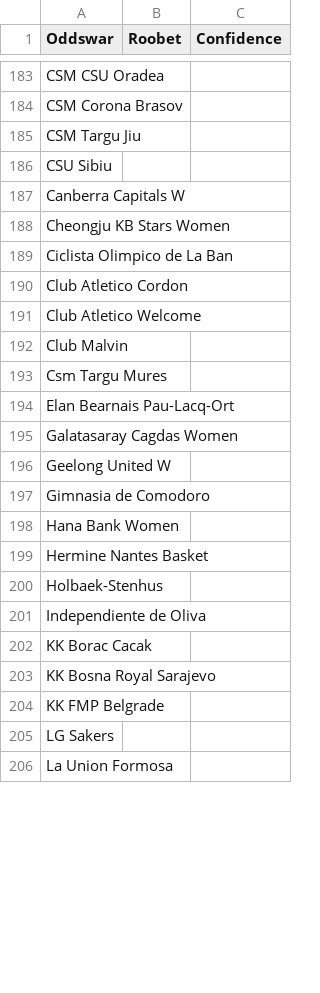
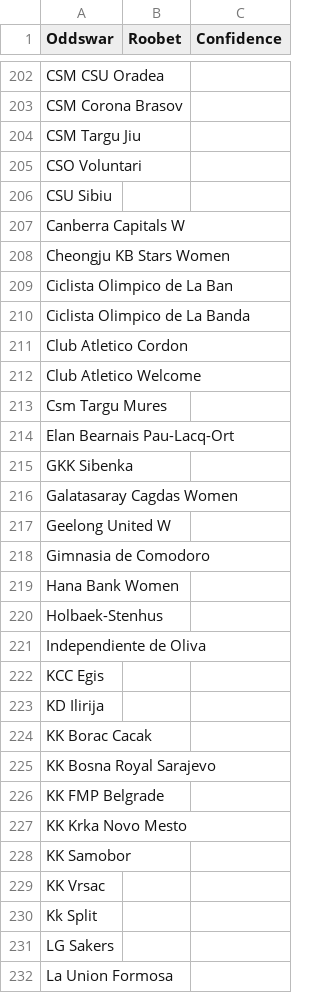
Before and after one commit to battalboy/harbi, a CSV file: roobet_basketball_matches.csv, drawn as a sheet; only a part is shown, gaps mark what is left out; the diff covers the shown part only.

```diff
--- a/roobet_basketball_matches.csv
+++ b/roobet_basketball_matches.csv
@@ -185,2 +204,3 @@ CSM Corona Brasov,,
 CSM Targu Jiu,,
+CSO Voluntari,,
 CSU Sibiu,,
@@ -189,7 +209,8 @@ Cheongju KB Stars Women,,
 Ciclista Olimpico de La Ban,,
+Ciclista Olimpico de La Banda,,
 Club Atletico Cordon,,
 Club Atletico Welcome,,
-Club Malvin,,
 Csm Targu Mures,,
 Elan Bearnais Pau-Lacq-Ort,,
+GKK Sibenka,,
 Galatasaray Cagdas Women,,
@@ -198,5 +219,6 @@ Gimnasia de Comodoro,,
 Hana Bank Women,,
-Hermine Nantes Basket,,
 Holbaek-Stenhus,,
 Independiente de Oliva,,
+KCC Egis,,
+KD Ilirija,,
 KK Borac Cacak,,
@@ -204,2 +226,6 @@ KK Bosna Royal Sarajevo,,
 KK FMP Belgrade,,
+KK Krka Novo Mesto,,
+KK Samobor,,
+KK Vrsac,,
+Kk Split,,
 LG Sakers,,
```
Also changed, not shown: 15 added rows, 1 removed row, 37 moved rows and 3 edited cells elsewhere in this file, roobet_matches.csv, stoiximan_basketball_matches.csv, 3 other files.
